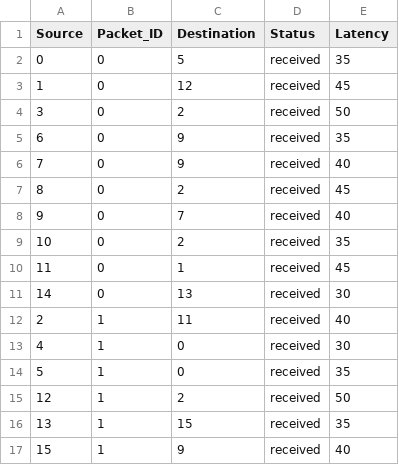
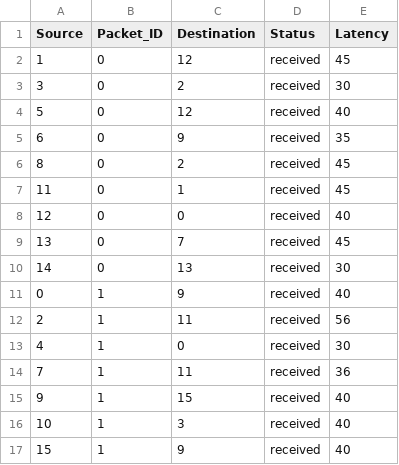
Before and after one commit to MRLMRML/NoC-simulator, a CSV file: NoC/Data/TrafficData.csv, drawn as a sheet.

```diff
--- a/NoC/Data/TrafficData.csv
+++ b/NoC/Data/TrafficData.csv
@@ -1,17 +1,17 @@
 Source,Packet_ID,Destination,Status,Latency,
-0,0,5,received,35,
 1,0,12,received,45,
-3,0,2,received,50,
+3,0,2,received,30,
+5,0,12,received,40,
 6,0,9,received,35,
-7,0,9,received,40,
 8,0,2,received,45,
-9,0,7,received,40,
-10,0,2,received,35,
 11,0,1,received,45,
+12,0,0,received,40,
+13,0,7,received,45,
 14,0,13,received,30,
-2,1,11,received,40,
+0,1,9,received,40,
+2,1,11,received,56,
 4,1,0,received,30,
-5,1,0,received,35,
-12,1,2,received,50,
-13,1,15,received,35,
+7,1,11,received,36,
+9,1,15,received,40,
+10,1,3,received,40,
 15,1,9,received,40,
```
Also changed, not shown: NoC/Data/PacketRecord.csv, 3 other files.
